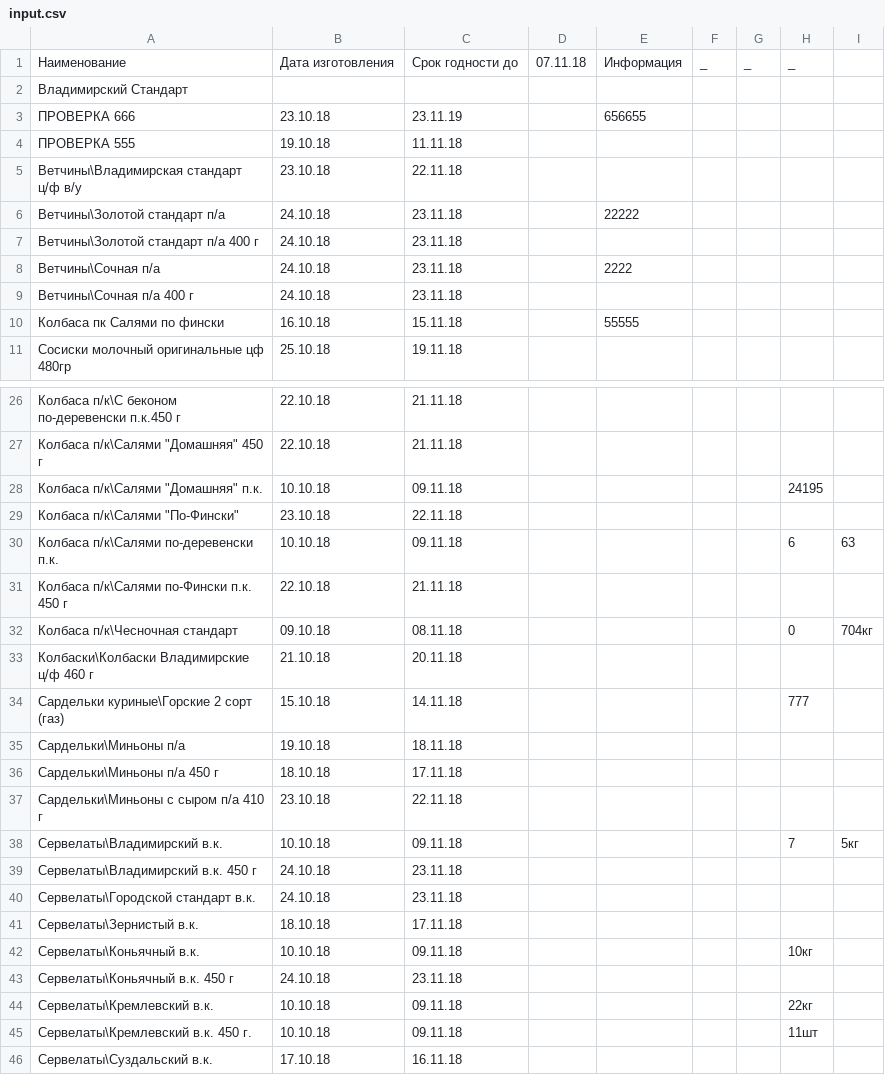
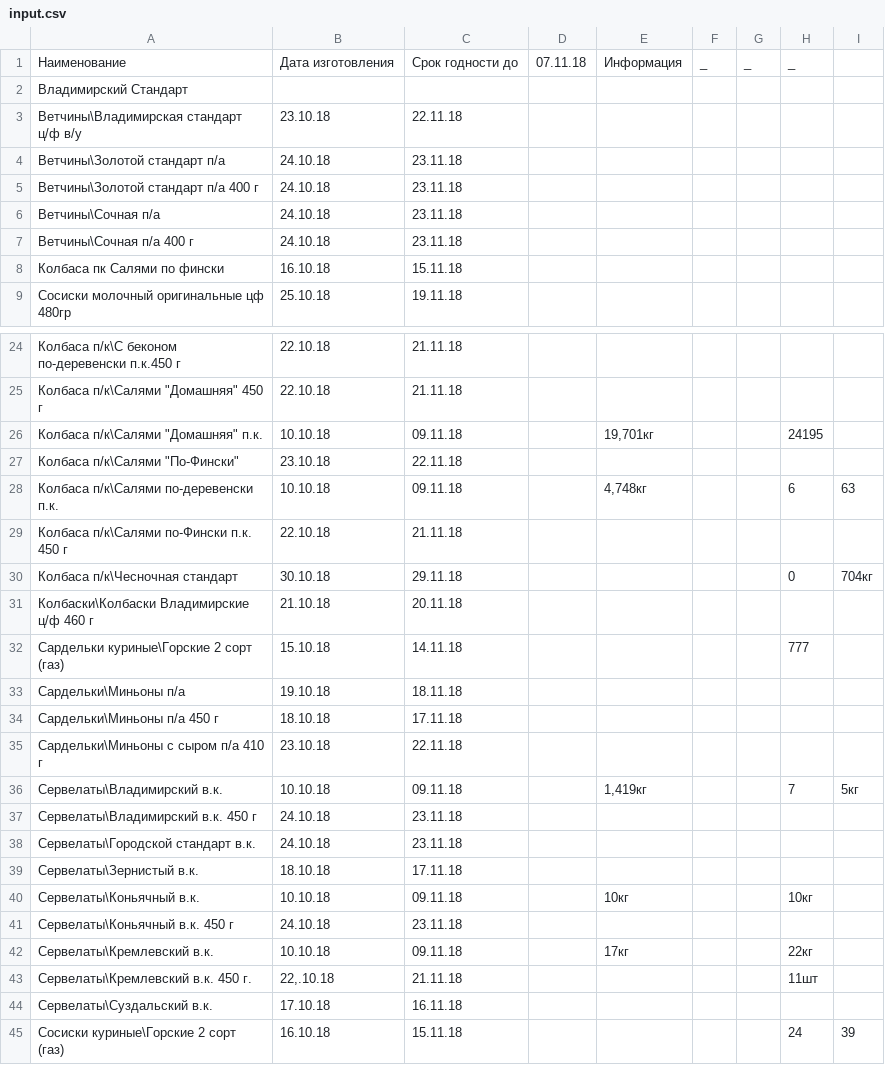
Before and after one commit to Tzota/sottaev-tdmprom-table, a CSV file: input.csv, drawn as a sheet; only a part is shown, gaps mark what is left out; the shorter side is filled out with more unchanged rows; the diff covers the shown part only.

```diff
--- a/input.csv
+++ b/input.csv
@@ -2,10 +2,8 @@
 Владимирский Стандарт,,,,,,,,
-ПРОВЕРКА 666,23.10.18,23.11.19,,656655,,,,
-ПРОВЕРКА 555,19.10.18,11.11.18,,,,,,
 Ветчины\Владимирская  стандарт ц/ф в/у,23.10.18,22.11.18,,,,,,
-Ветчины\Золотой стандарт п/а,24.10.18,23.11.18,,22222,,,,
+Ветчины\Золотой стандарт п/а,24.10.18,23.11.18,,,,,,
 Ветчины\Золотой стандарт п/а 400 г,24.10.18,23.11.18,,,,,,
-Ветчины\Сочная п/а,24.10.18,23.11.18,,2222,,,,
+Ветчины\Сочная п/а,24.10.18,23.11.18,,,,,,
 Ветчины\Сочная п/а 400 г,24.10.18,23.11.18,,,,,,
-Колбаса пк Салями по фински ,16.10.18,15.11.18,,55555,,,,
+Колбаса пк Салями по фински ,16.10.18,15.11.18,,,,,,
 Сосиски молочный оригинальные цф 480гр,25.10.18,19.11.18,,,,,,
@@ -27,7 +25,7 @@
 "Колбаса п/к\Салями ""Домашняя"" 450 г",22.10.18,21.11.18,,,,,,
-"Колбаса п/к\Салями ""Домашняя"" п.к.",10.10.18,09.11.18,,,,,24195,
+"Колбаса п/к\Салями ""Домашняя"" п.к.",10.10.18,09.11.18,,"19,701кг",,,24195,
 "Колбаса п/к\Салями ""По-Фински""",23.10.18,22.11.18,,,,,,
-Колбаса п/к\Салями по-деревенски п.к.,10.10.18,09.11.18,,,,,6,63
+Колбаса п/к\Салями по-деревенски п.к.,10.10.18,09.11.18,,"4,748кг",,,6,63
 Колбаса п/к\Салями по-Фински п.к. 450 г,22.10.18,21.11.18,,,,,,
-Колбаса п/к\Чесночная стандарт,09.10.18,08.11.18,,,,,0,704кг
+Колбаса п/к\Чесночная стандарт,30.10.18,29.11.18,,,,,0,704кг
 Колбаски\Колбаски Владимирские ц/ф 460 г,21.10.18,20.11.18,,,,,,
@@ -37,3 +35,3 @@
 Сардельки\Миньоны с сыром п/а 410 г,23.10.18,22.11.18,,,,,,
-Сервелаты\Владимирский в.к.,10.10.18,09.11.18,,,,,7,5кг
+Сервелаты\Владимирский в.к.,10.10.18,09.11.18,,"1,419кг",,,7,5кг
 Сервелаты\Владимирский в.к. 450 г,24.10.18,23.11.18,,,,,,
@@ -41,6 +39,6 @@
 Сервелаты\Зернистый в.к.,18.10.18,17.11.18,,,,,,
-Сервелаты\Коньячный в.к.,10.10.18,09.11.18,,,,,10кг,
+Сервелаты\Коньячный в.к.,10.10.18,09.11.18,,10кг,,,10кг,
 Сервелаты\Коньячный в.к. 450 г,24.10.18,23.11.18,,,,,,
-Сервелаты\Кремлевский в.к.,10.10.18,09.11.18,,,,,22кг,
-Сервелаты\Кремлевский в.к. 450 г.,10.10.18,09.11.18,,,,,11шт,
+Сервелаты\Кремлевский в.к.,10.10.18,09.11.18,,17кг,,,22кг,
+Сервелаты\Кремлевский в.к. 450 г.,"22,.10.18",21.11.18,,,,,11шт,
 Сервелаты\Суздальский в.к.,17.10.18,16.11.18,,,,,,
```
Also changed, not shown: 25 added rows, 2 removed rows and 35 edited cells elsewhere in this file.
